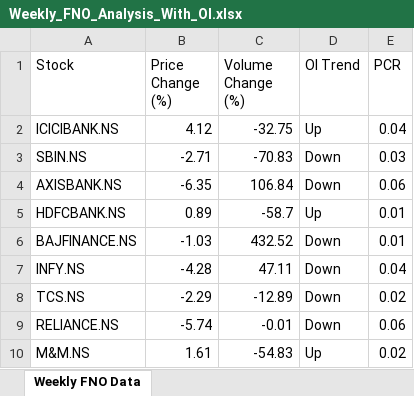
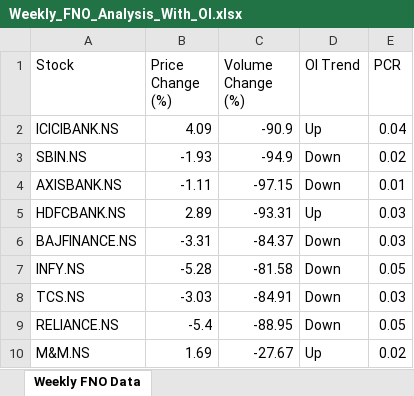
Before and after one commit to rathoreamit50/fno_dashboard, an Excel workbook: backend/Weekly_FNO_Analysis_With_OI.xlsx, sheet Weekly FNO Data, drawn as a sheet; values as stored, in another font and other column widths than the file's, no borders; the diff names each change by its address in the sheet, - before the commit and + after, or states it on an @@ line.

```diff
--- a/backend/Weekly_FNO_Analysis_With_OI.xlsx (sheet Weekly FNO Data)
+++ b/backend/Weekly_FNO_Analysis_With_OI.xlsx (sheet Weekly FNO Data)
-B2 (Price Change (%)): 4.12
+B2 (Price Change (%)): 4.09
-C2 (Volume Change (%)): -32.75
+C2 (Volume Change (%)): -90.9
-B3 (Price Change (%)): -2.71
+B3 (Price Change (%)): -1.93
-C3 (Volume Change (%)): -70.83
+C3 (Volume Change (%)): -94.9
-E3 (PCR): 0.03
+E3 (PCR): 0.02
-B4 (Price Change (%)): -6.35
+B4 (Price Change (%)): -1.11
-C4 (Volume Change (%)): 106.84
+C4 (Volume Change (%)): -97.15
-E4 (PCR): 0.06
+E4 (PCR): 0.01
-B5 (Price Change (%)): 0.89
+B5 (Price Change (%)): 2.89
-C5 (Volume Change (%)): -58.7
+C5 (Volume Change (%)): -93.31
-E5:E6 (PCR): 0.01
+E5:E6 (PCR): 0.03
-B6 (Price Change (%)): -1.03
+B6 (Price Change (%)): -3.31
-C6 (Volume Change (%)): 432.52
+C6 (Volume Change (%)): -84.37
-B7 (Price Change (%)): -4.28
+B7 (Price Change (%)): -5.28
-C7 (Volume Change (%)): 47.11
+C7 (Volume Change (%)): -81.58
-E7 (PCR): 0.04
+E7 (PCR): 0.05
-B8 (Price Change (%)): -2.29
+B8 (Price Change (%)): -3.03
-C8 (Volume Change (%)): -12.89
+C8 (Volume Change (%)): -84.91
-E8 (PCR): 0.02
+E8 (PCR): 0.03
-B9 (Price Change (%)): -5.74
+B9 (Price Change (%)): -5.4
-C9 (Volume Change (%)): -0.01
+C9 (Volume Change (%)): -88.95
-E9 (PCR): 0.06
+E9 (PCR): 0.05
-B10 (Price Change (%)): 1.61
+B10 (Price Change (%)): 1.69
-C10 (Volume Change (%)): -54.83
+C10 (Volume Change (%)): -27.67
```
